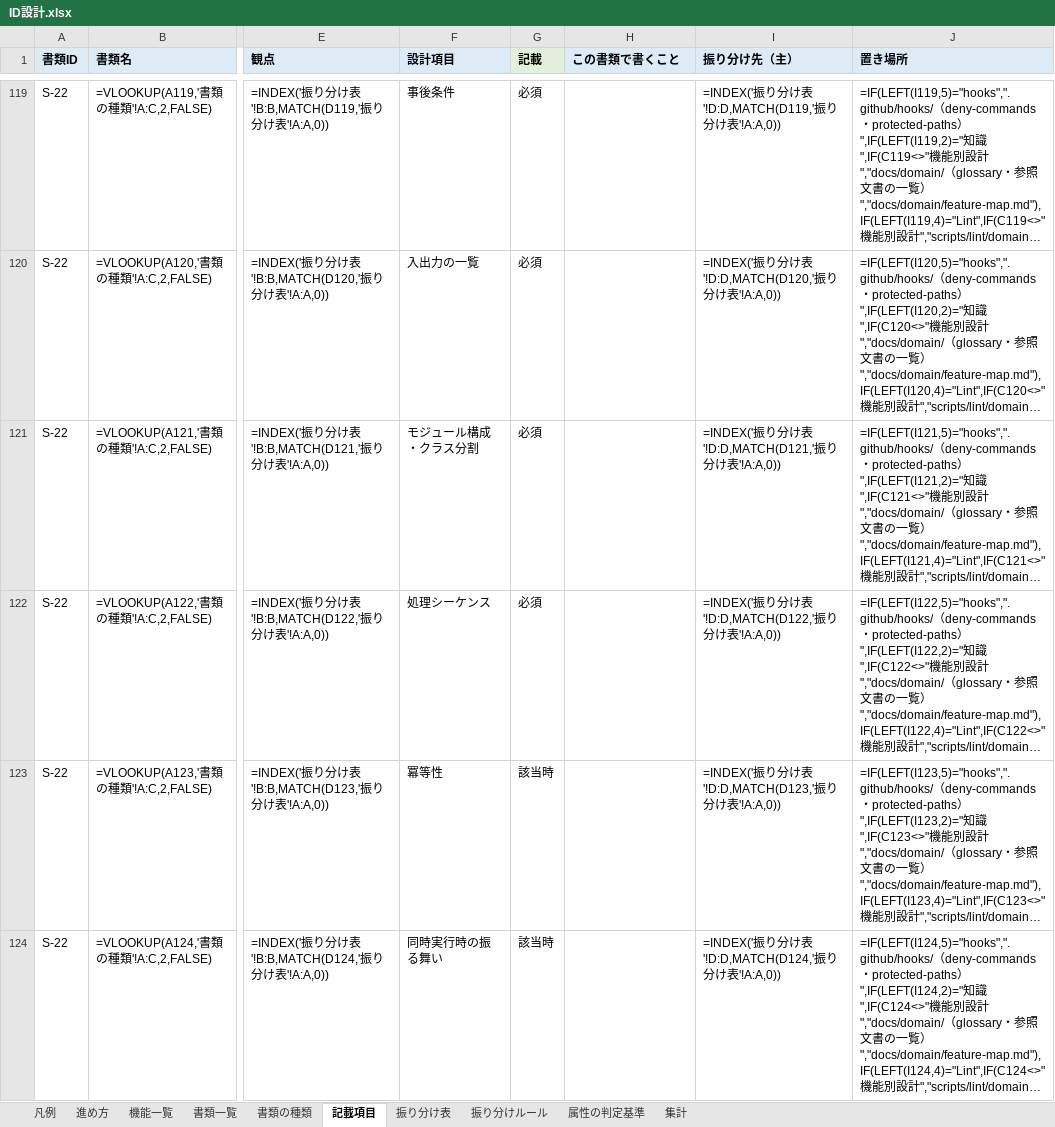
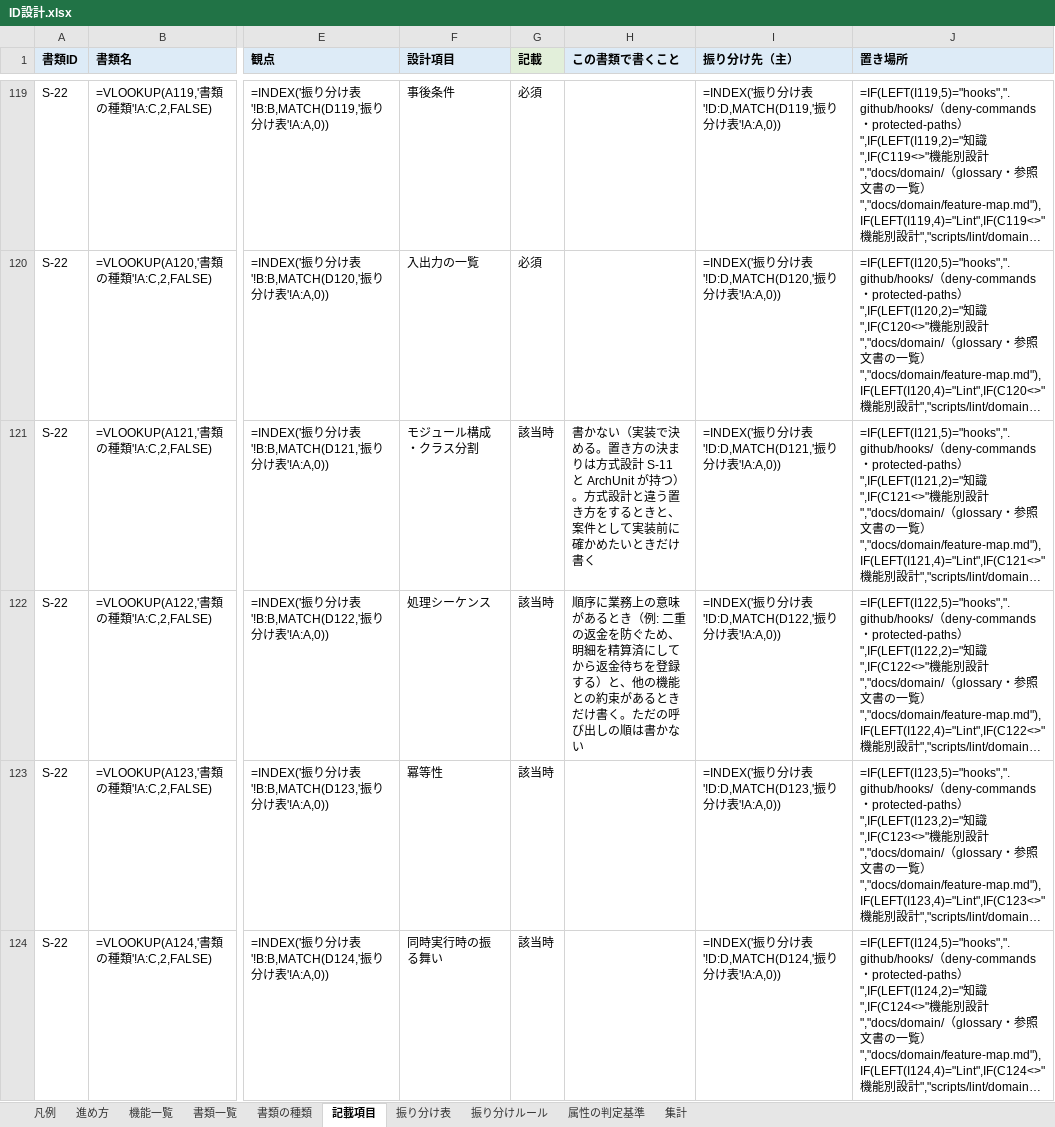
Before and after one commit to mstkfeb20-collab/tazuna, an Excel workbook: docs/design/ID設計.xlsx, sheet 記載項目, drawn as a sheet; only a part is shown, gaps mark what is left out; long unchanged cells end in …; values as stored, in another font and other column widths than the file's, no borders; formulas without a stored value are shown as written; the diff names each change by its address in the sheet, - before the commit and + after, or states it on an @@ line.

```diff
--- a/docs/design/ID設計.xlsx (sheet 記載項目)
+++ b/docs/design/ID設計.xlsx (sheet 記載項目)
-G121:G122 (記載): 必須
+G121:G122 (記載): 該当時
-H121 (この書類で書くこと): (empty)
+H121 (この書類で書くこと): 書かない（実装で決める。置き方の決まりは方式設計 S-11 と ArchUnit が持つ）。方式設計と違う置き方をするときと、案件として実装前に確かめたいときだけ書く
-H122 (この書類で書くこと): (empty)
+H122 (この書類で書くこと): 順序に業務上の意味があるとき（例: 二重の返金を防ぐため、明細を精算済にしてから返金待ちを登録する）と、他の機能との約束があるときだけ書く。ただの呼び出しの順は書かない
```
Also changed, not shown: 3 other files.
